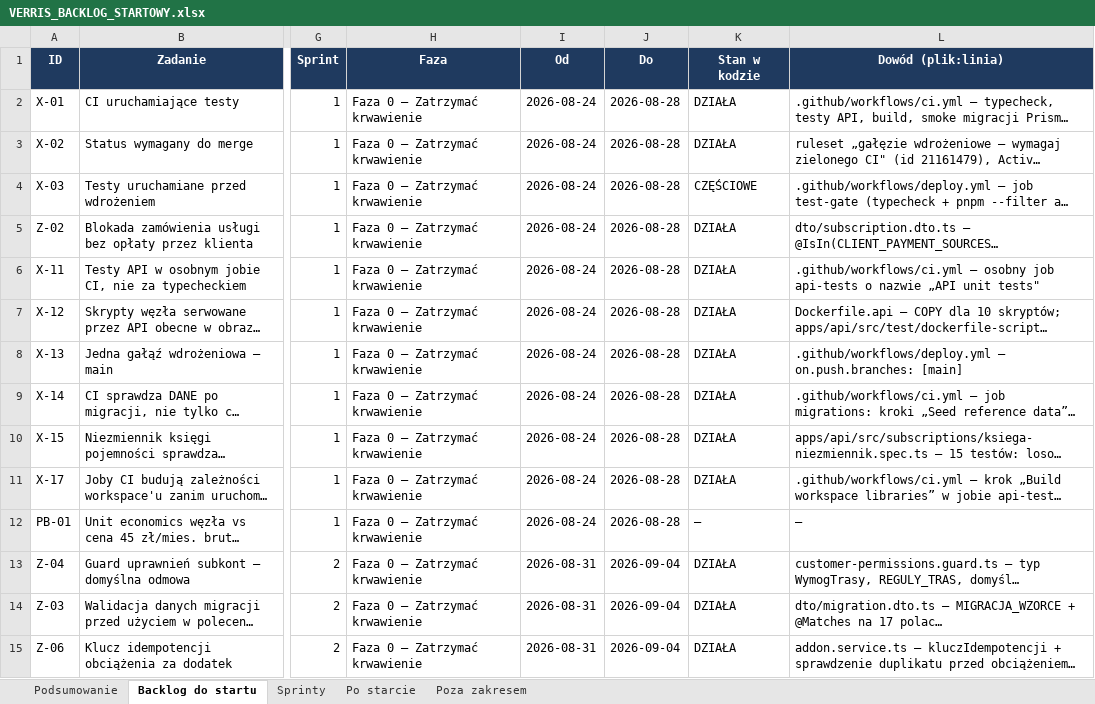
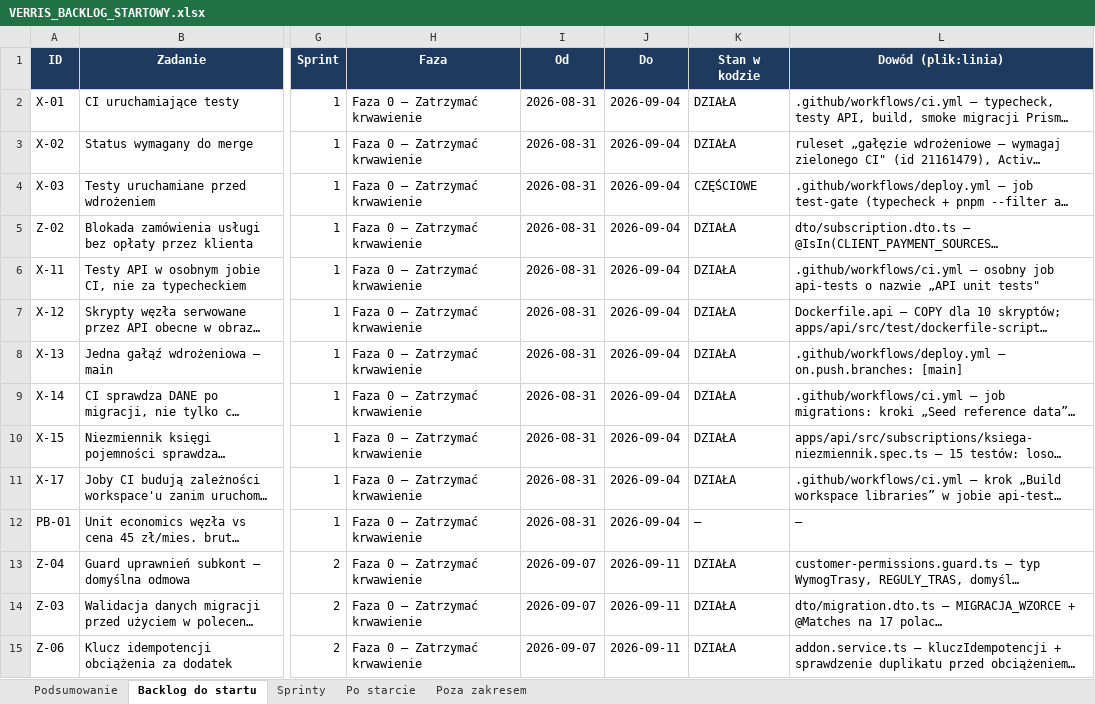
Before and after one commit to dominik-hvln/verris, an Excel workbook: plan-startowy-2026-08/VERRIS_BACKLOG_STARTOWY.xlsx, sheet Backlog do startu, drawn as a sheet; only a part is shown, gaps mark what is left out; long unchanged cells end in …; values as stored, in another font and other column widths than the file's, no borders; conditional formats not drawn; the diff covers the shown part only; the diff names each change by its address in the sheet, - before the commit and + after, or states it on an @@ line.

```diff
--- a/plan-startowy-2026-08/VERRIS_BACKLOG_STARTOWY.xlsx (sheet Backlog do startu)
+++ b/plan-startowy-2026-08/VERRIS_BACKLOG_STARTOWY.xlsx (sheet Backlog do startu)
-I2:I12 (Od): 2026-08-24
+I2:I12 (Od): 2026-08-31
-J2:J12 (Do): 2026-08-28
+J2:J12 (Do): 2026-09-04
-I13:I15 (Od): 2026-08-31
+I13:I15 (Od): 2026-09-07
-J13:J15 (Do): 2026-09-04
+J13:J15 (Do): 2026-09-11
```
Also changed, not shown: 26 added rows, 14 removed rows and 144 edited cells elsewhere in this sheet, sheet Po starcie, sheet Sprinty, sheet Podsumowanie, audyt-parytetu-2026-08/VERRIS_PARYTET_FUNKCJI_2026-08.xlsx, 8 other files.
